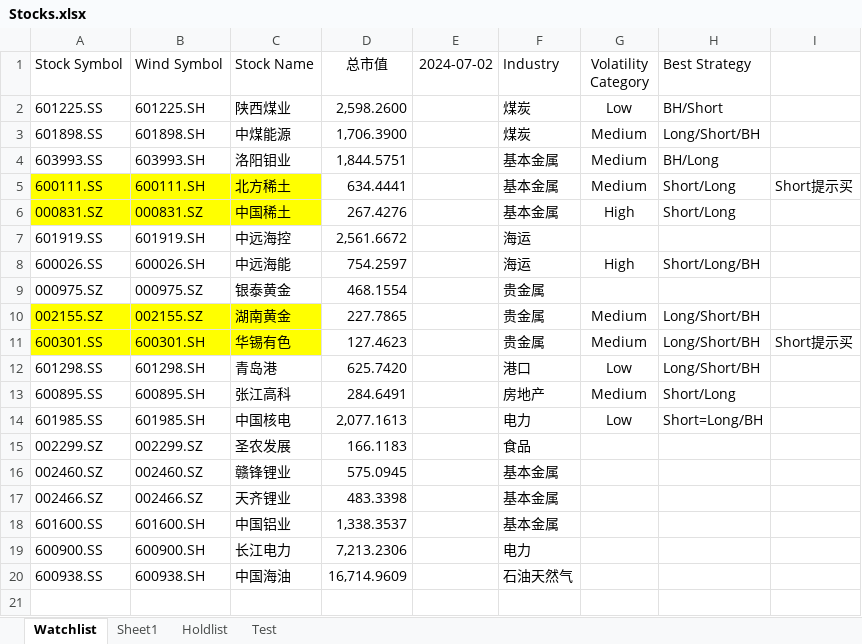
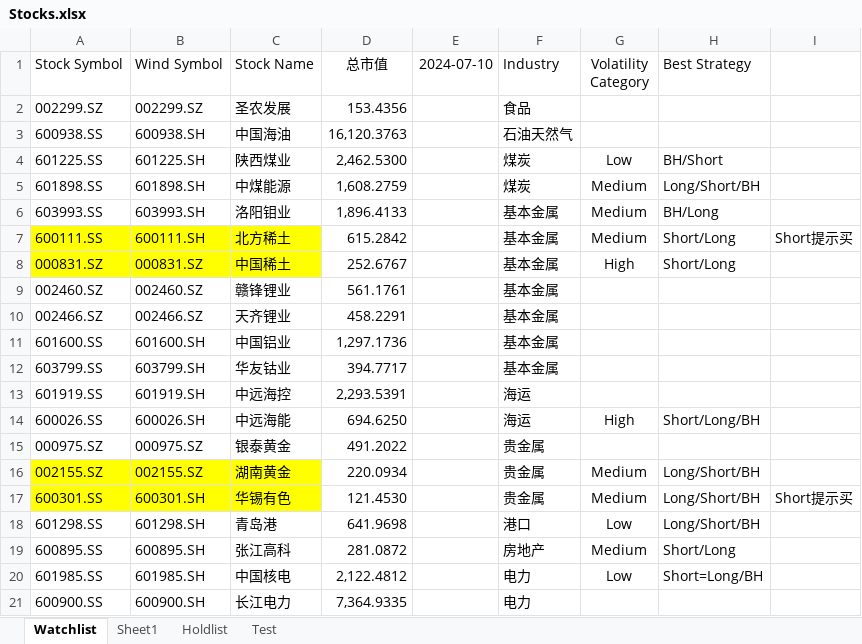
Before and after one commit to Yiyang-Xu/A-Share-Volatility-Trading-Strategy, an Excel workbook: Stocks.xlsx, sheet Watchlist, drawn as a sheet; values as stored, in another font and other column widths than the file's, no borders; conditional formats not drawn; removed rows and columns are numbered as before the commit, all else as after; the diff names each change by its address in the sheet, - before the commit and + after, or states it on an @@ line.

```diff
--- a/Stocks.xlsx (sheet Watchlist)
+++ b/Stocks.xlsx (sheet Watchlist)
-E1: 2024-07-02
+E1: 2024-07-10
+row 2: 002299.SZ | 002299.SZ | 圣农发展 | 153.4356 |  | 食品
+row 3: 600938.SS | 600938.SH | 中国海油 | 16,120.3763 |  | 石油天然气
-D4 (总市值): 2,598.2600
+D4 (总市值): 2,462.5300
-D5 (总市值): 1,706.3900
+D5 (总市值): 1,608.2759
-D6 (总市值): 1,844.5751
+D6 (总市值): 1,896.4133
-D7 (总市值): 634.4441
+D7 (总市值): 615.2842
-D8 (总市值): 267.4276
+D8 (总市值): 252.6767
+row 9: 002460.SZ | 002460.SZ | 赣锋锂业 | 561.1761 |  | 基本金属
+row 10: 002466.SZ | 002466.SZ | 天齐锂业 | 458.2291 |  | 基本金属
+row 11: 601600.SS | 601600.SH | 中国铝业 | 1,297.1736 |  | 基本金属
+row 12: 603799.SS | 603799.SH | 华友钴业 | 394.7717 |  | 基本金属
-D13 (总市值): 2,561.6672
+D13 (总市值): 2,293.5391
-D14 (总市值): 754.2597
+D14 (总市值): 694.6250
-D15 (总市值): 468.1554
+D15 (总市值): 491.2022
-D16 (总市值): 227.7865
+D16 (总市值): 220.0934
-D17 (总市值): 127.4623
+D17 (总市值): 121.4530
-D18 (总市值): 625.7420
+D18 (总市值): 641.9698
-D19 (总市值): 284.6491
+D19 (总市值): 281.0872
-D20 (总市值): 2,077.1613
+D20 (总市值): 2,122.4812
-row 15: 002299.SZ | 002299.SZ | 圣农发展 | 166.1183 |  | 食品
-row 16: 002460.SZ | 002460.SZ | 赣锋锂业 | 575.0945 |  | 基本金属
-row 17: 002466.SZ | 002466.SZ | 天齐锂业 | 483.3398 |  | 基本金属
-row 18: 601600.SS | 601600.SH | 中国铝业 | 1,338.3537 |  | 基本金属
-D21 (总市值): 7,213.2306
+D21 (总市值): 7,364.9335
-row 20: 600938.SS | 600938.SH | 中国海油 | 16,714.9609 |  | 石油天然气
```
Also changed, not shown: formulas that keep their value, 1 other file.
